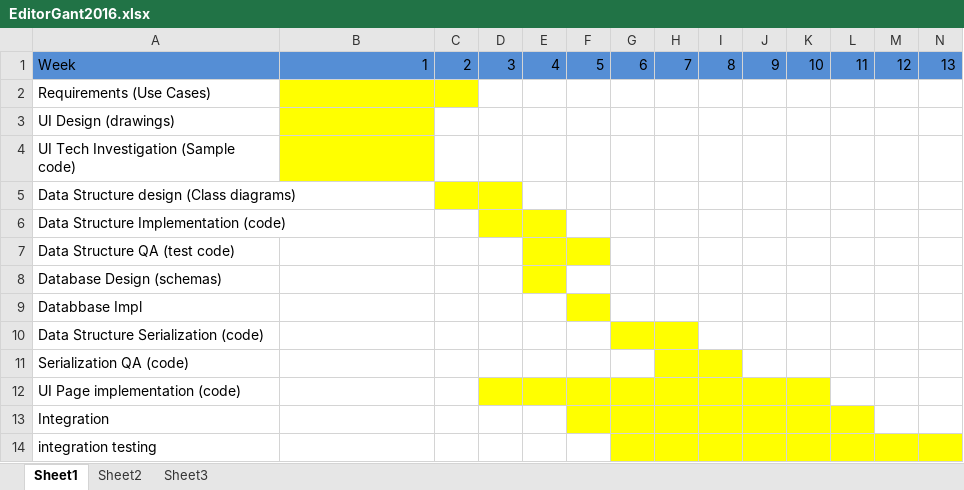
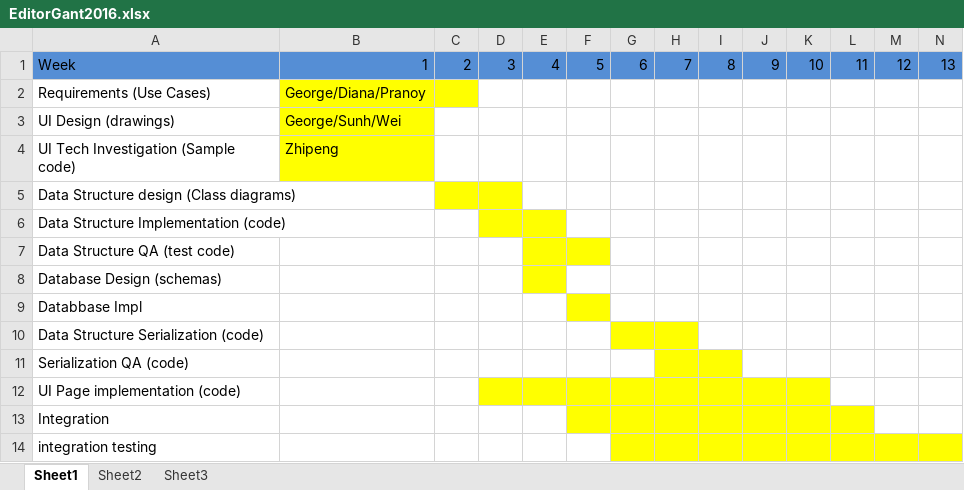
Before and after one commit to SuhnnKim/Ustoria, an Excel workbook: documents/EditorGant2016.xlsx, sheet Sheet1, drawn as a sheet; values as stored, in another font and other column widths than the file's, no borders; the diff names each change by its address in the sheet, - before the commit and + after, or states it on an @@ line.

Commit message:
added people to gantn chart for week 1

```diff
--- a/documents/EditorGant2016.xlsx (sheet Sheet1)
+++ b/documents/EditorGant2016.xlsx (sheet Sheet1)
-B2: (empty)
+B2: George/Diana/Pranoy
-B3: (empty)
+B3: George/Sunh/Wei
-B4: (empty)
+B4: Zhipeng
```
